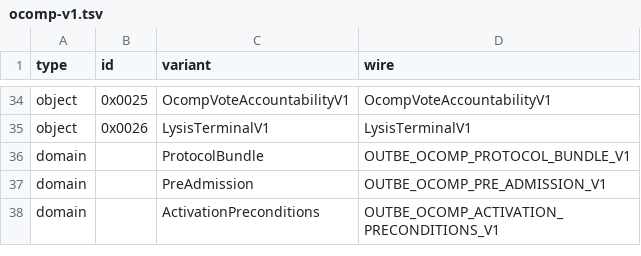
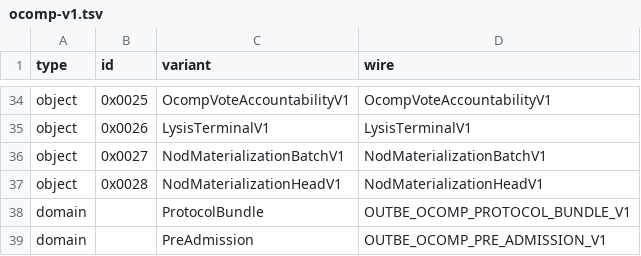
Before and after one commit to outbe/outbe-chain, a TSV file: crates/system/ocomp-protocol/registry/ocomp-v1.tsv, drawn as a sheet; only a part is shown, gaps mark what is left out; the shorter side is filled out with more unchanged rows.

```diff
--- a/crates/system/ocomp-protocol/registry/ocomp-v1.tsv
+++ b/crates/system/ocomp-protocol/registry/ocomp-v1.tsv
@@ -35,2 +35,4 @@ object	0x0025	OcompVoteAccountabilityV1	OcompVoteAccountabilityV1
 object	0x0026	LysisTerminalV1	LysisTerminalV1
+object	0x0027	NodMaterializationBatchV1	NodMaterializationBatchV1
+object	0x0028	NodMaterializationHeadV1	NodMaterializationHeadV1
 domain		ProtocolBundle	OUTBE_OCOMP_PROTOCOL_BUNDLE_V1
```
Also changed, not shown: crates/system/ocomp-protocol/registry/schema-v1.tsv, 45 other files.
